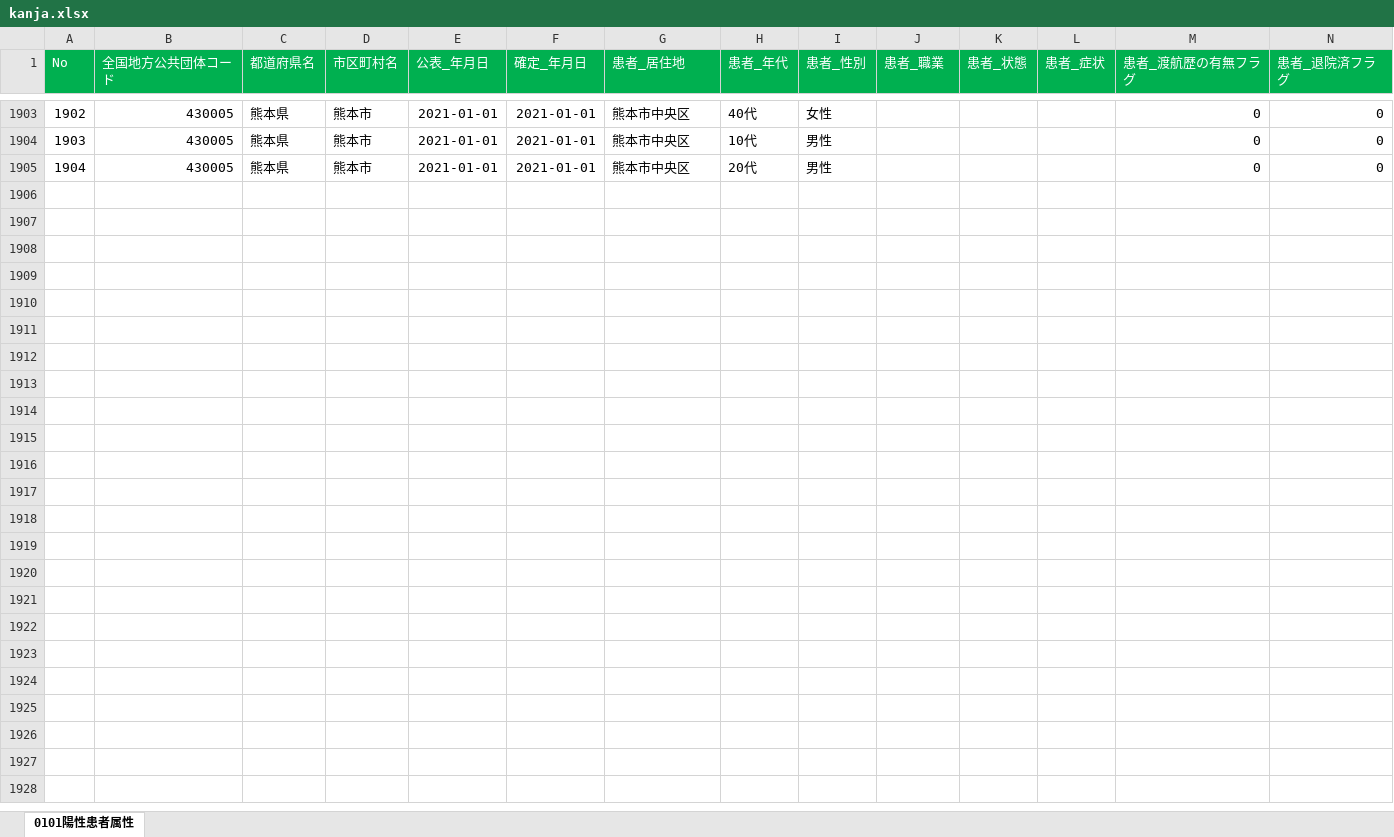
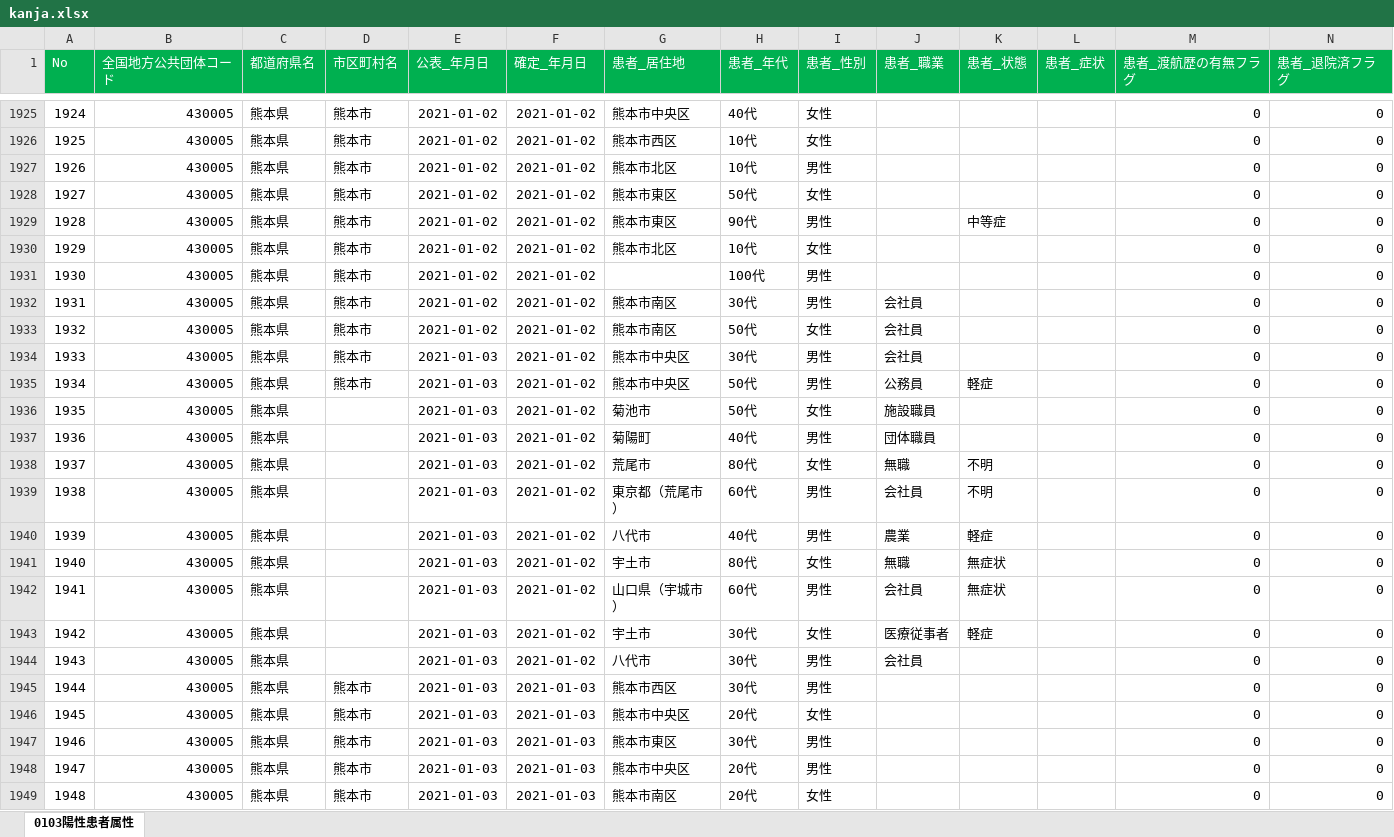
Before and after one commit to imabari/kumamoto-covid19, an Excel workbook: kanja.xlsx, sheet 0103陽性患者属性, drawn as a sheet; only a part is shown, gaps mark what is left out; values as stored, in another font and other column widths than the file's, no borders; addresses are those after the commit; rows hold the shown columns only; the diff covers the shown part only; the diff names each change by its address in the sheet, - before the commit and + after, or states it on an @@ line.

```diff
--- a/kanja.xlsx (sheet 0103陽性患者属性)
+++ b/kanja.xlsx (sheet 0103陽性患者属性)
-sheet tab: 0101陽性患者属性
+sheet tab: 0103陽性患者属性
@@ column A (No) renumbered between rows 1621 and 1948 @@
-E1925 (公表_年月日): 2021-01-01
+E1925 (公表_年月日): 2021-01-02
-F1925 (確定_年月日): 2021-01-01
+F1925 (確定_年月日): 2021-01-02
+row 1926: 1925 | 430005 | 熊本県 | 熊本市 | 2021-01-02 | 2021-01-02 | 熊本市西区 | 10代 | 女性 |  |  |  | 0 | 0
-E1927 (公表_年月日): 2021-01-01
+E1927 (公表_年月日): 2021-01-02
-F1927 (確定_年月日): 2021-01-01
+F1927 (確定_年月日): 2021-01-02
-G1927 (患者_居住地): 熊本市中央区
+G1927 (患者_居住地): 熊本市北区
+row 1928: 1927 | 430005 | 熊本県 | 熊本市 | 2021-01-02 | 2021-01-02 | 熊本市東区 | 50代 | 女性 |  |  |  | 0 | 0
+row 1929: 1928 | 430005 | 熊本県 | 熊本市 | 2021-01-02 | 2021-01-02 | 熊本市東区 | 90代 | 男性 |  | 中等症 |  | 0 | 0
+row 1930: 1929 | 430005 | 熊本県 | 熊本市 | 2021-01-02 | 2021-01-02 | 熊本市北区 | 10代 | 女性 |  |  |  | 0 | 0
+row 1931: 1930 | 430005 | 熊本県 | 熊本市 | 2021-01-02 | 2021-01-02 |  | 100代 | 男性 |  |  |  | 0 | 0
+row 1932: 1931 | 430005 | 熊本県 | 熊本市 | 2021-01-02 | 2021-01-02 | 熊本市南区 | 30代 | 男性 | 会社員 |  |  | 0 | 0
+row 1933: 1932 | 430005 | 熊本県 | 熊本市 | 2021-01-02 | 2021-01-02 | 熊本市南区 | 50代 | 女性 | 会社員 |  |  | 0 | 0
+row 1934: 1933 | 430005 | 熊本県 | 熊本市 | 2021-01-03 | 2021-01-02 | 熊本市中央区 | 30代 | 男性 | 会社員 |  |  | 0 | 0
+row 1935: 1934 | 430005 | 熊本県 | 熊本市 | 2021-01-03 | 2021-01-02 | 熊本市中央区 | 50代 | 男性 | 公務員 | 軽症 |  | 0 | 0
+row 1936: 1935 | 430005 | 熊本県 |  | 2021-01-03 | 2021-01-02 | 菊池市 | 50代 | 女性 | 施設職員 |  |  | 0 | 0
+row 1937: 1936 | 430005 | 熊本県 |  | 2021-01-03 | 2021-01-02 | 菊陽町 | 40代 | 男性 | 団体職員 |  |  | 0 | 0
+row 1938: 1937 | 430005 | 熊本県 |  | 2021-01-03 | 2021-01-02 | 荒尾市 | 80代 | 女性 | 無職 | 不明 |  | 0 | 0
+row 1939: 1938 | 430005 | 熊本県 |  | 2021-01-03 | 2021-01-02 | 東京都（荒尾市） | 60代 | 男性 | 会社員 | 不明 |  | 0 | 0
+row 1940: 1939 | 430005 | 熊本県 |  | 2021-01-03 | 2021-01-02 | 八代市 | 40代 | 男性 | 農業 | 軽症 |  | 0 | 0
+row 1941: 1940 | 430005 | 熊本県 |  | 2021-01-03 | 2021-01-02 | 宇土市 | 80代 | 女性 | 無職 | 無症状 |  | 0 | 0
+row 1942: 1941 | 430005 | 熊本県 |  | 2021-01-03 | 2021-01-02 | 山口県（宇城市） | 60代 | 男性 | 会社員 | 無症状 |  | 0 | 0
+row 1943: 1942 | 430005 | 熊本県 |  | 2021-01-03 | 2021-01-02 | 宇土市 | 30代 | 女性 | 医療従事者 | 軽症 |  | 0 | 0
+row 1944: 1943 | 430005 | 熊本県 |  | 2021-01-03 | 2021-01-02 | 八代市 | 30代 | 男性 | 会社員 |  |  | 0 | 0
+row 1945: 1944 | 430005 | 熊本県 | 熊本市 | 2021-01-03 | 2021-01-03 | 熊本市西区 | 30代 | 男性 |  |  |  | 0 | 0
+row 1946: 1945 | 430005 | 熊本県 | 熊本市 | 2021-01-03 | 2021-01-03 | 熊本市中央区 | 20代 | 女性 |  |  |  | 0 | 0
+row 1947: 1946 | 430005 | 熊本県 | 熊本市 | 2021-01-03 | 2021-01-03 | 熊本市東区 | 30代 | 男性 |  |  |  | 0 | 0
-E1948 (公表_年月日): 2021-01-01
+E1948 (公表_年月日): 2021-01-03
-F1948 (確定_年月日): 2021-01-01
+F1948 (確定_年月日): 2021-01-03
+row 1949: 1948 | 430005 | 熊本県 | 熊本市 | 2021-01-03 | 2021-01-03 | 熊本市南区 | 20代 | 女性 |  |  |  | 0 | 0
```
Also changed, not shown: 26 added rows, 4 removed rows and 142 edited cells elsewhere in this sheet, kensa.xlsx, 1 other file.
